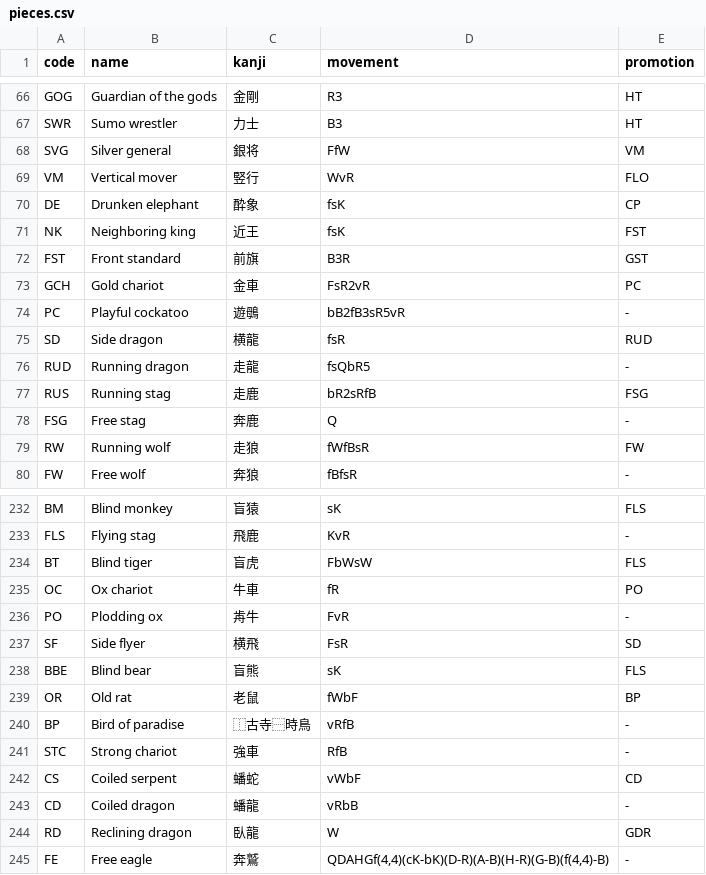
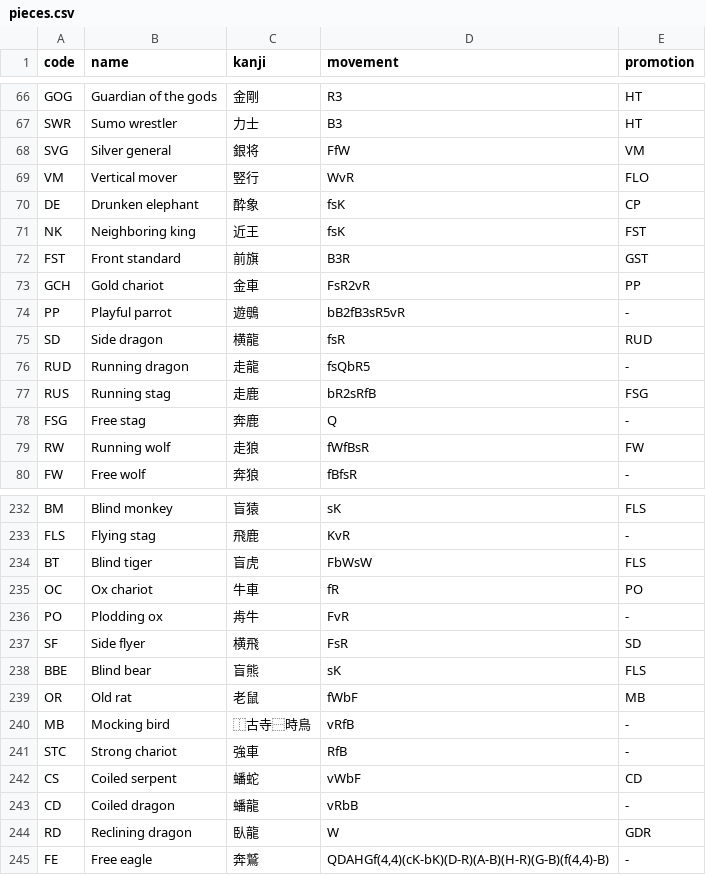
Before and after one commit to taikyoku-shogi/taikyoku-shogi.github.io, a CSV file: src/assets/pieces.csv, drawn as a sheet; only a part is shown, gaps mark what is left out.

Commit message:
Update piece translations for a couple bird pieces
These are more accurate.

```diff
--- a/src/assets/pieces.csv
+++ b/src/assets/pieces.csv
@@ -72,4 +72,4 @@ NK,Neighboring king,近王,fsK,FST
 FST,Front standard,前旗,B3R,GST
-GCH,Gold chariot,金車,FsR2vR,PC
-PC,Playful cockatoo,遊䳇,bB2fB3sR5vR,-
+GCH,Gold chariot,金車,FsR2vR,PP
+PP,Playful parrot,遊䳇,bB2fB3sR5vR,-
 SD,Side dragon,横龍,fsR,RUD
@@ -238,4 +238,4 @@ SF,Side flyer,横飛,FsR,SD
 BBE,Blind bear,盲熊,sK,FLS
-OR,Old rat,老鼠,fWbF,BP
-BP,Bird of paradise,⿰古寺⿱時鳥,vRfB,-
+OR,Old rat,老鼠,fWbF,MB
+MB,Mocking bird,⿰古寺⿱時鳥,vRfB,-
 STC,Strong chariot,強車,RfB,-
```
